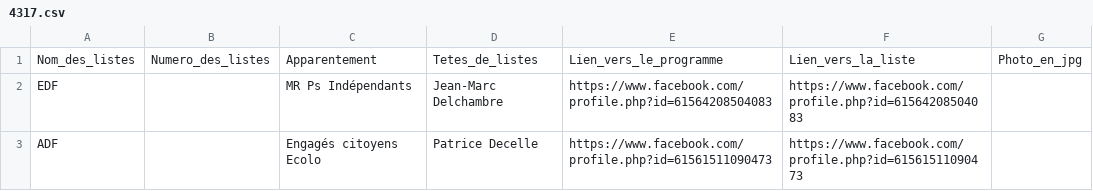
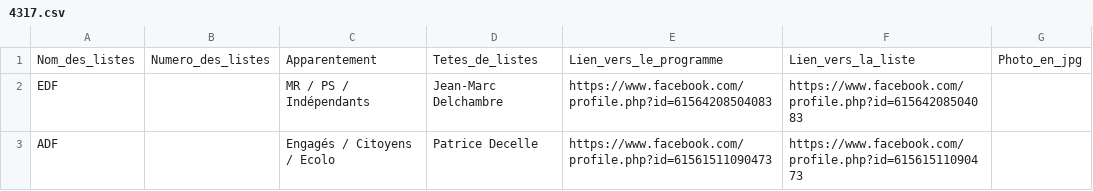
Before and after one commit to amcaw/electionslists, a CSV file: 4317.csv, drawn as a sheet.

Commit message:
Upload CSV file

```diff
--- a/4317.csv
+++ b/4317.csv
@@ -1,3 +1,3 @@
 Nom_des_listes,Numero_des_listes,Apparentement,Tetes_de_listes,Lien_vers_le_programme,Lien_vers_la_liste,Photo_en_jpg
-EDF,,MR  Ps  Indépendants,Jean-Marc Delchambre,https://www.facebook.com/profile.php?id=61564208504083,https://www.facebook.com/profile.php?id=61564208504083,
-ADF,,Engagés  citoyens  Ecolo,Patrice Decelle,https://www.facebook.com/profile.php?id=61561511090473,https://www.facebook.com/profile.php?id=61561511090473,
+EDF,,MR / PS / Indépendants,Jean-Marc Delchambre,https://www.facebook.com/profile.php?id=61564208504083,https://www.facebook.com/profile.php?id=61564208504083,
+ADF,,Engagés / Citoyens / Ecolo,Patrice Decelle,https://www.facebook.com/profile.php?id=61561511090473,https://www.facebook.com/profile.php?id=61561511090473,
```
